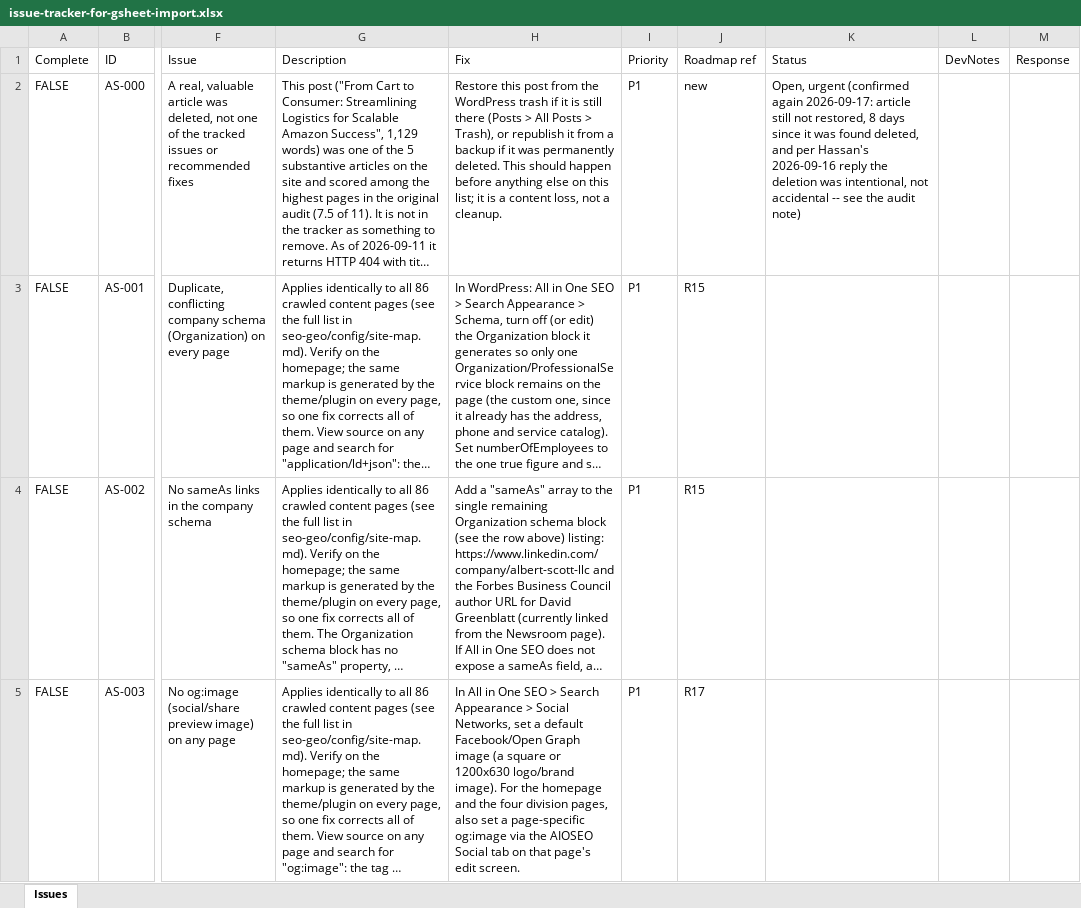
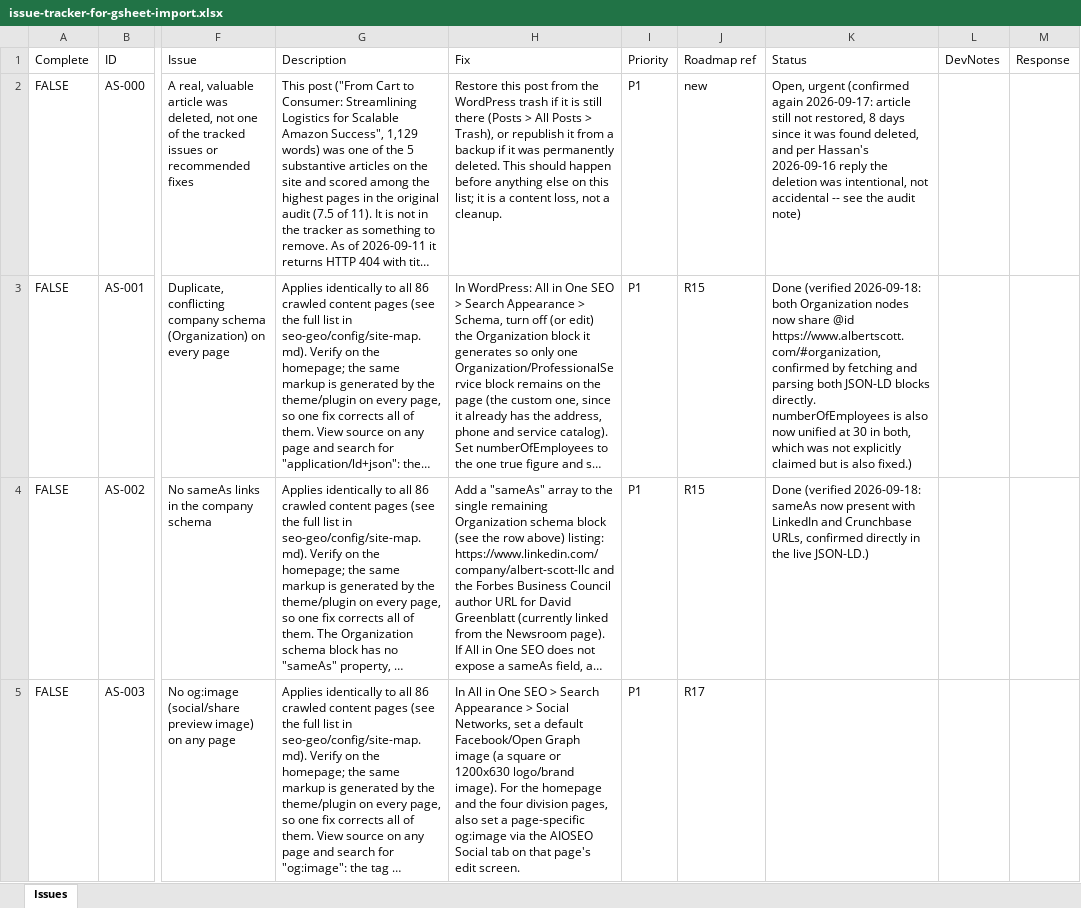
Before and after one commit to salesmanager-crypto/smartlead-api-client, an Excel workbook: seo-geo/tracking/issue-tracker-for-gsheet-import.xlsx, sheet Issues, drawn as a sheet; only a part is shown, gaps mark what is left out; long unchanged cells end in …; values as stored, in another font and other column widths than the file's, no cell formats; the diff covers the shown part only; the diff names each change by its address in the sheet, - before the commit and + after, or states it on an @@ line.

```diff
--- a/seo-geo/tracking/issue-tracker-for-gsheet-import.xlsx (sheet Issues)
+++ b/seo-geo/tracking/issue-tracker-for-gsheet-import.xlsx (sheet Issues)
-K3 (Status): (empty)
+K3 (Status): Done (verified 2026-09-18: both Organization nodes now share @id https://www.albertscott.com/#organization, confirmed by fetching and parsing both JSON-LD blocks directly. numberOfEmployees is also now unified at 30 in both, which was not explicitly claimed but is also fixed.)
-K4 (Status): (empty)
+K4 (Status): Done (verified 2026-09-18: sameAs now present with LinkedIn and Crunchbase URLs, confirmed directly in the live JSON-LD.)
```
Also changed, not shown: 1 added row and 3 edited cells elsewhere in this sheet, cell formats, seo-geo/tracking/issue-tracker.xlsx, 4 other files.
